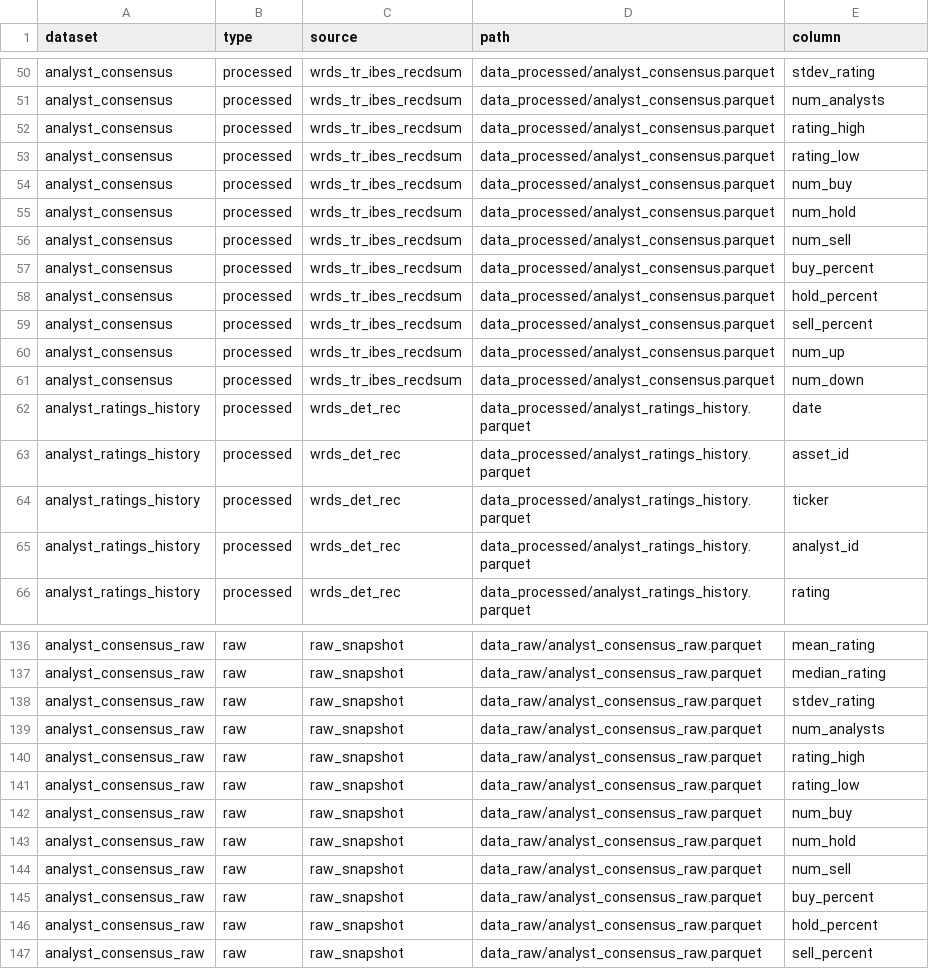
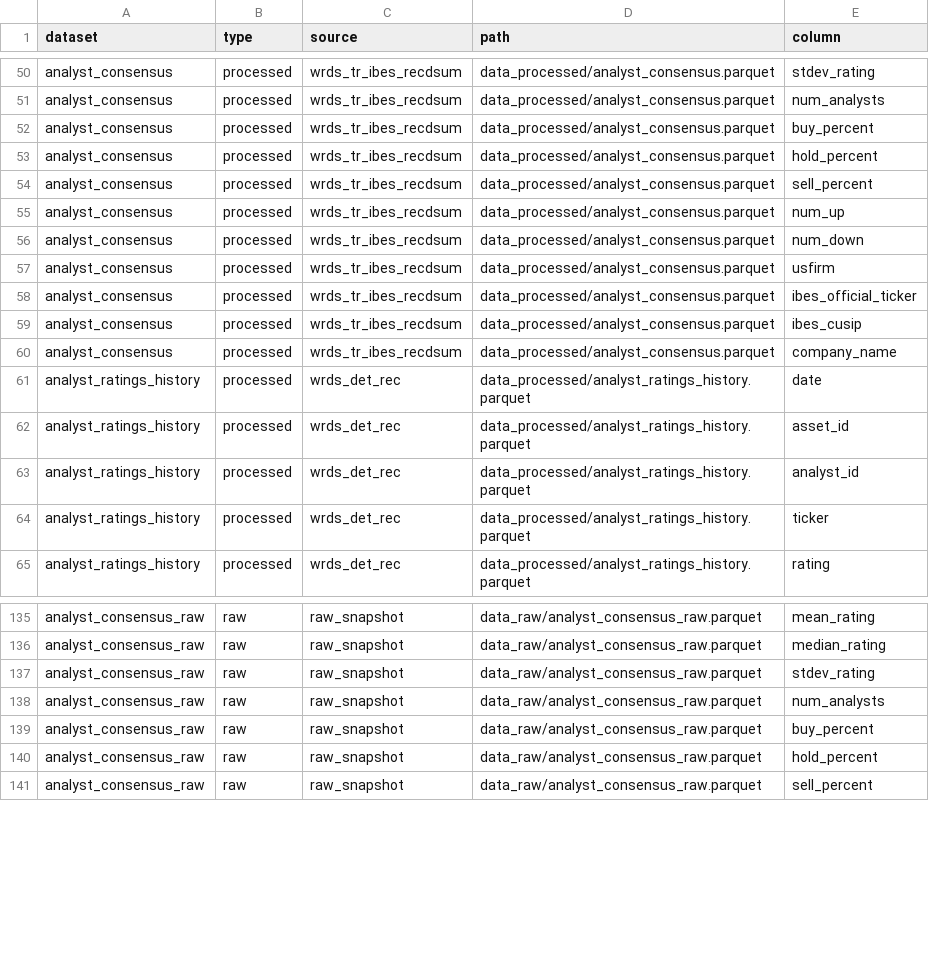
Before and after one commit to SRG-eddieliu/QuantLab_data_pipeline, a CSV file: reference/field_manifest.csv, drawn as a sheet; only a part is shown, gaps mark what is left out; the diff covers the shown part only.

```diff
--- a/reference/field_manifest.csv
+++ b/reference/field_manifest.csv
@@ -51,7 +51,2 @@ analyst_consensus,processed,wrds_tr_ibes_recdsum,data_processed/analyst_consensu
 analyst_consensus,processed,wrds_tr_ibes_recdsum,data_processed/analyst_consensus.parquet,num_analysts
-analyst_consensus,processed,wrds_tr_ibes_recdsum,data_processed/analyst_consensus.parquet,rating_high
-analyst_consensus,processed,wrds_tr_ibes_recdsum,data_processed/analyst_consensus.parquet,rating_low
-analyst_consensus,processed,wrds_tr_ibes_recdsum,data_processed/analyst_consensus.parquet,num_buy
-analyst_consensus,processed,wrds_tr_ibes_recdsum,data_processed/analyst_consensus.parquet,num_hold
-analyst_consensus,processed,wrds_tr_ibes_recdsum,data_processed/analyst_consensus.parquet,num_sell
 analyst_consensus,processed,wrds_tr_ibes_recdsum,data_processed/analyst_consensus.parquet,buy_percent
@@ -61,6 +56,10 @@ analyst_consensus,processed,wrds_tr_ibes_recdsum,data_processed/analyst_consensu
 analyst_consensus,processed,wrds_tr_ibes_recdsum,data_processed/analyst_consensus.parquet,num_down
+analyst_consensus,processed,wrds_tr_ibes_recdsum,data_processed/analyst_consensus.parquet,usfirm
+analyst_consensus,processed,wrds_tr_ibes_recdsum,data_processed/analyst_consensus.parquet,ibes_official_ticker
+analyst_consensus,processed,wrds_tr_ibes_recdsum,data_processed/analyst_consensus.parquet,ibes_cusip
+analyst_consensus,processed,wrds_tr_ibes_recdsum,data_processed/analyst_consensus.parquet,company_name
 analyst_ratings_history,processed,wrds_det_rec,data_processed/analyst_ratings_history.parquet,date
 analyst_ratings_history,processed,wrds_det_rec,data_processed/analyst_ratings_history.parquet,asset_id
+analyst_ratings_history,processed,wrds_det_rec,data_processed/analyst_ratings_history.parquet,analyst_id
 analyst_ratings_history,processed,wrds_det_rec,data_processed/analyst_ratings_history.parquet,ticker
-analyst_ratings_history,processed,wrds_det_rec,data_processed/analyst_ratings_history.parquet,analyst_id
 analyst_ratings_history,processed,wrds_det_rec,data_processed/analyst_ratings_history.parquet,rating
@@ -139,7 +138,2 @@ analyst_consensus_raw,raw,raw_snapshot,data_raw/analyst_consensus_raw.parquet,st
 analyst_consensus_raw,raw,raw_snapshot,data_raw/analyst_consensus_raw.parquet,num_analysts
-analyst_consensus_raw,raw,raw_snapshot,data_raw/analyst_consensus_raw.parquet,rating_high
-analyst_consensus_raw,raw,raw_snapshot,data_raw/analyst_consensus_raw.parquet,rating_low
-analyst_consensus_raw,raw,raw_snapshot,data_raw/analyst_consensus_raw.parquet,num_buy
-analyst_consensus_raw,raw,raw_snapshot,data_raw/analyst_consensus_raw.parquet,num_hold
-analyst_consensus_raw,raw,raw_snapshot,data_raw/analyst_consensus_raw.parquet,num_sell
 analyst_consensus_raw,raw,raw_snapshot,data_raw/analyst_consensus_raw.parquet,buy_percent
```
Also changed, not shown: 4 added rows and 1 moved row elsewhere in this file, 3 other files.
